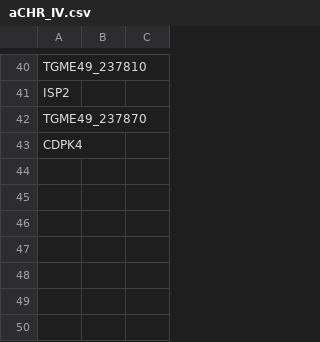
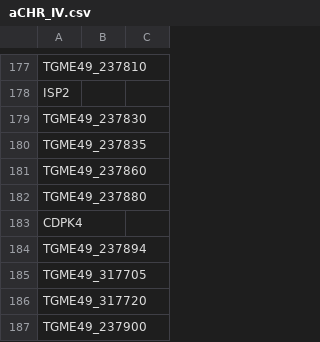
Before and after one commit to Gab0/straintables, a CSV file: Primers/aCHR_IV.csv, drawn as a sheet; only a part is shown, gaps mark what is left out; the diff covers the shown part only.

```diff
--- a/Primers/aCHR_IV.csv
+++ b/Primers/aCHR_IV.csv
@@ -41,3 +178,10 @@ TGME49_237810,,
 ISP2,,
-TGME49_237870,,
+TGME49_237830,,
+TGME49_237835,,
+TGME49_237860,,
+TGME49_237880,,
 CDPK4,,
+TGME49_237894,,
+TGME49_317705,,
+TGME49_317720,,
+TGME49_237900,,
```
Also changed, not shown: 137 added rows and 1 edited cell elsewhere in this file, Primers/aCHR_VIIa.csv, Primers/aCHR_VIIb.csv, 5 other files.
